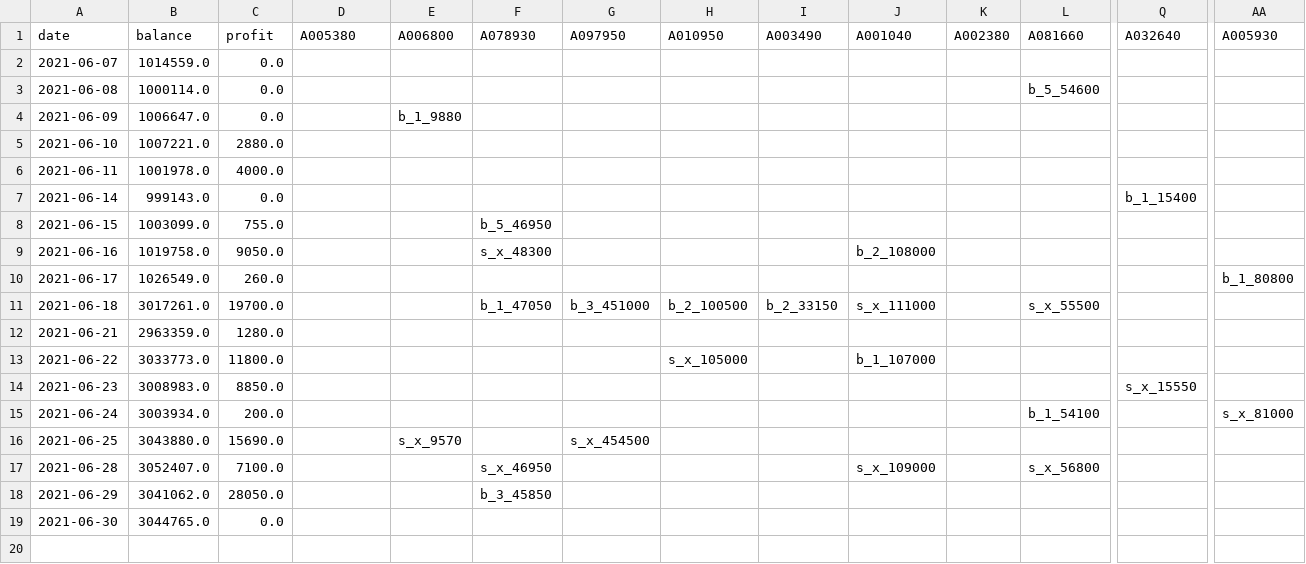
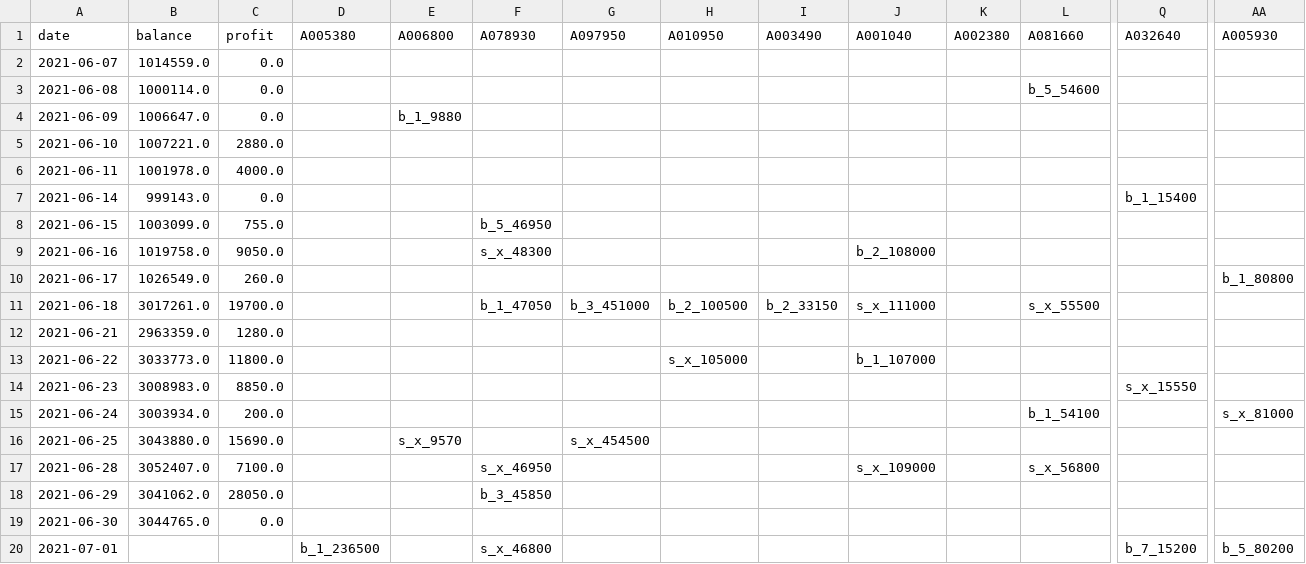
Before and after one commit to wangdaniel0205/stockauto, a CSV file: Record.csv, drawn as a sheet; only a part is shown, gaps mark what is left out; rows hold the shown columns only; the diff names each change by its address in the sheet, - before the commit and + after, or states it on an @@ line.

```diff
--- a/Record.csv
+++ b/Record.csv
+row 20: 2021-07-01 |  |  | b_1_236500 |  | s_x_46800 |  |  |  |  |  |  | b_7_15200 | b_5_80200
```
Also changed, not shown: 1 other file.
